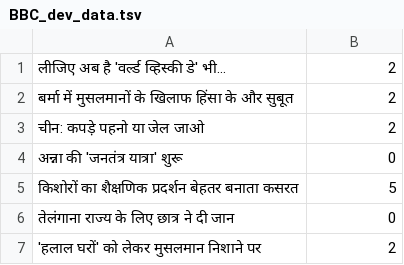
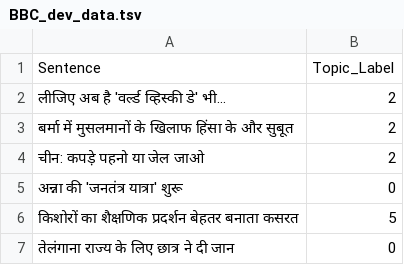
Before and after one commit to midas-research/hindi-nli-data, a TSV file: Classification/BBC/BBC_dev_data.tsv, drawn as a sheet; only a part is shown; the shorter side is filled out with more unchanged rows.

Commit message:
upload datasets

```diff
--- a/Classification/BBC/BBC_dev_data.tsv
+++ b/Classification/BBC/BBC_dev_data.tsv
@@ -1 +1,2 @@
+Sentence	Topic_Label
 लीजिए अब है 'वर्ल्ड व्हिस्की डे' भी...	2
```
Also changed, not shown: Classification/BBC/BBC_test_data.tsv, Classification/BBC/BBC_train_data.tsv.
